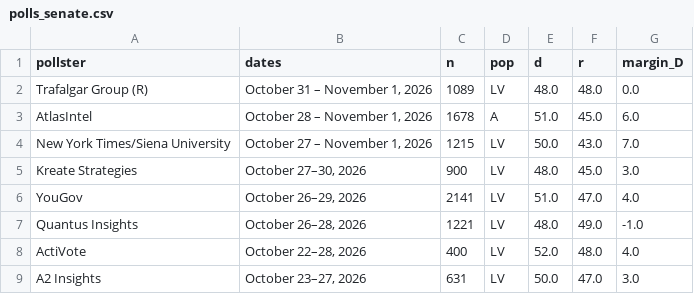
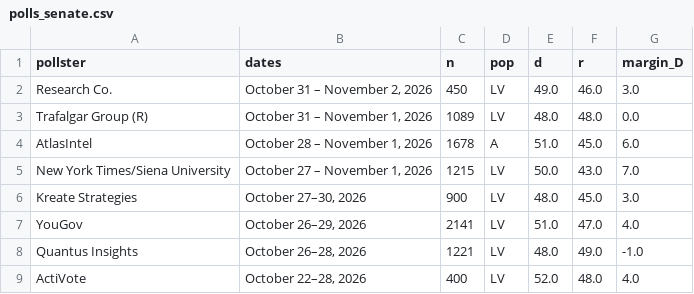
Before and after one commit to sujaynadkarni/texas-senate-forecast-2026, a CSV file: data/polls_senate.csv, drawn as a sheet; only a part is shown; the shorter side is filled out with more unchanged rows.

```diff
--- a/data/polls_senate.csv
+++ b/data/polls_senate.csv
@@ -1,2 +1,3 @@
 pollster,dates,n,pop,d,r,margin_D
+Research Co.,"October 31 – November 2, 2026",450,LV,49.0,46.0,3.0
 Trafalgar Group (R),"October 31 – November 1, 2026",1089,LV,48.0,48.0,0.0
```
Also changed, not shown: data/polls_governor.csv, 14 other files.
